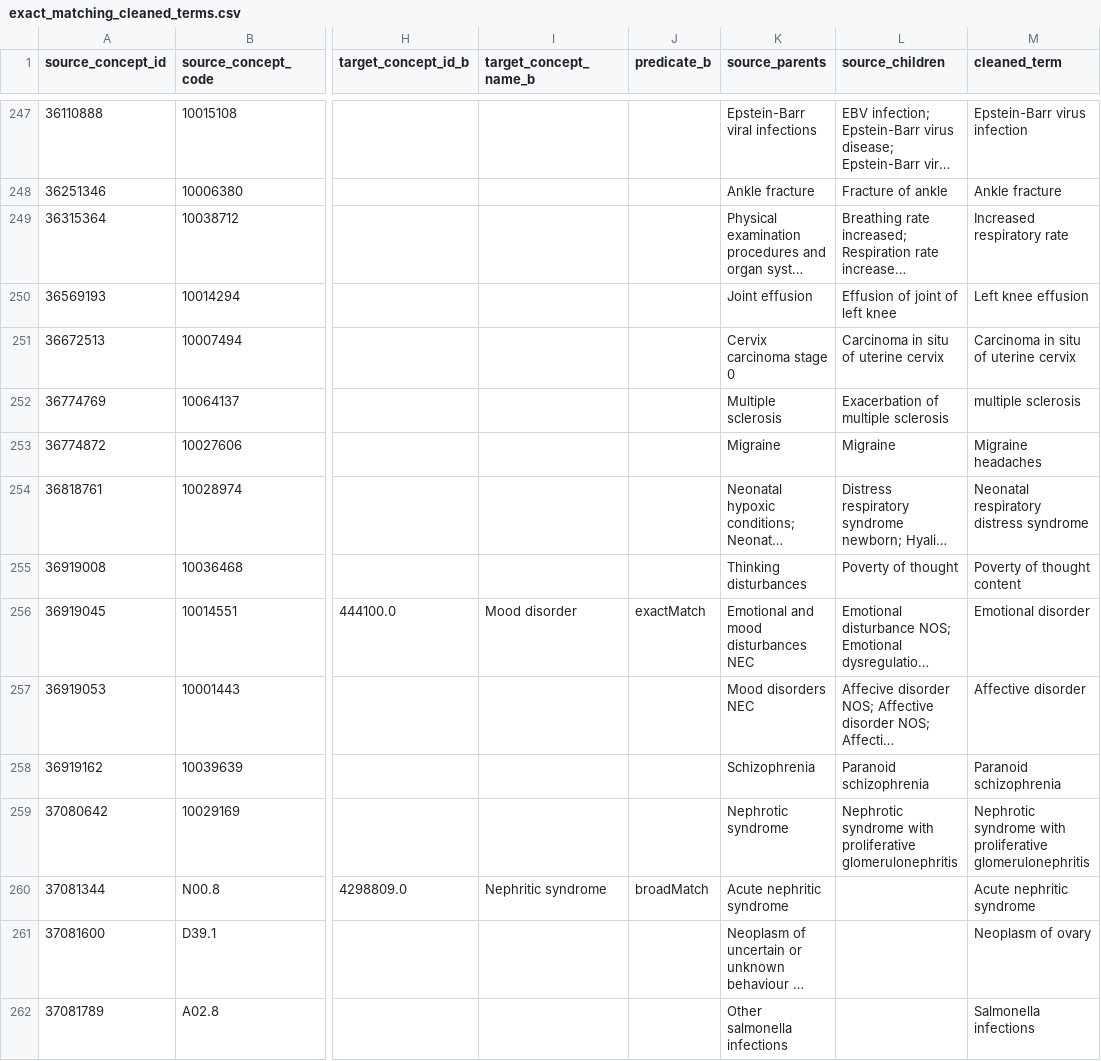
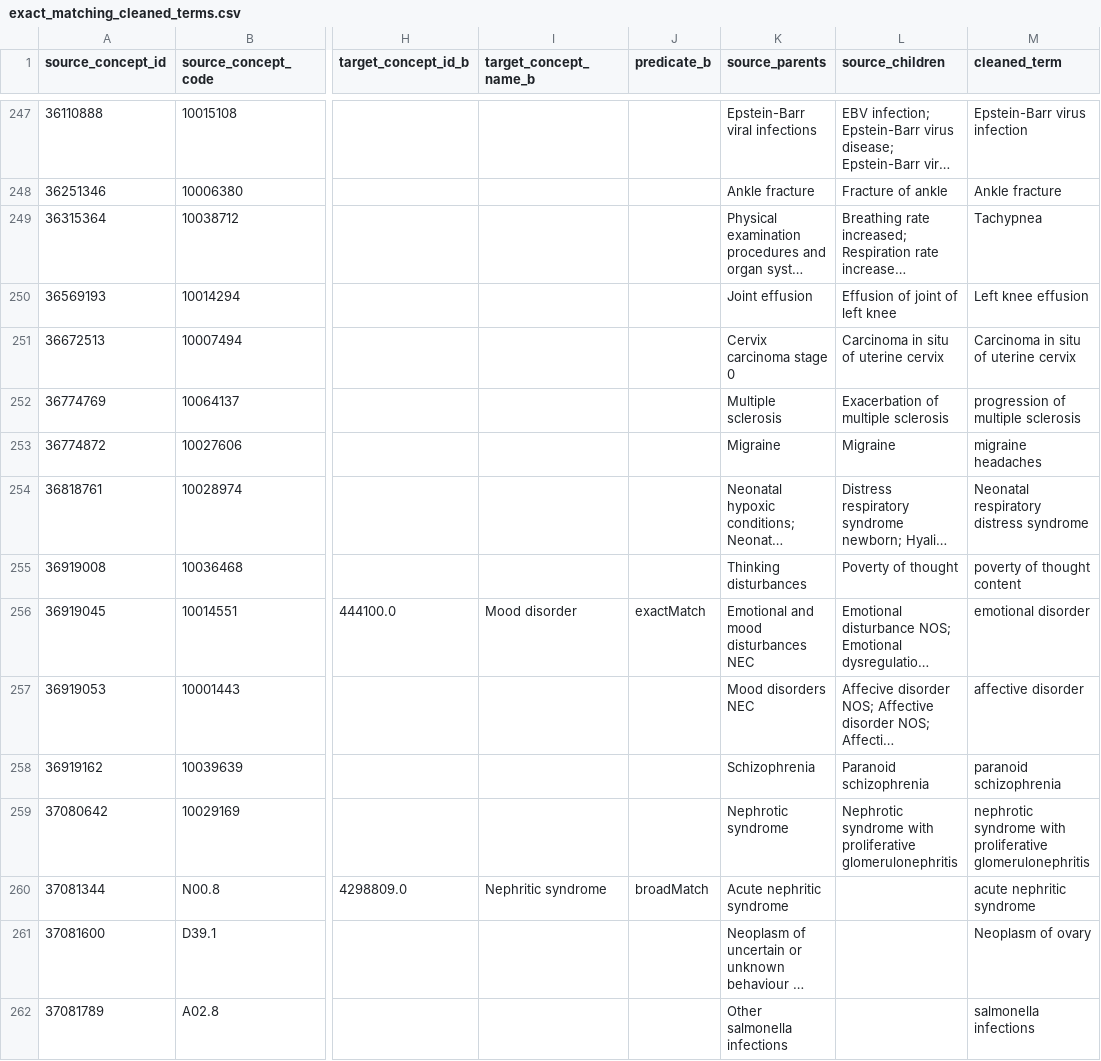
Before and after one commit to OHDSI/Ariadne, a CSV file: data/notebook_results/exact_matching_cleaned_terms.csv, drawn as a sheet; only a part is shown, gaps mark what is left out; long unchanged cells end in …; the diff covers the shown part only; the diff names each change by its address in the sheet, - before the commit and + after, or states it on an @@ line.

```diff
--- a/data/notebook_results/exact_matching_cleaned_terms.csv
+++ b/data/notebook_results/exact_matching_cleaned_terms.csv
-M249 (cleaned_term): Increased respiratory rate
+M249 (cleaned_term): Tachypnea
-M252 (cleaned_term): multiple sclerosis
+M252 (cleaned_term): progression of multiple sclerosis
-M253 (cleaned_term): Migraine headaches
+M253 (cleaned_term): migraine headaches
-M255 (cleaned_term): Poverty of thought content
+M255 (cleaned_term): poverty of thought content
-M256 (cleaned_term): Emotional disorder
+M256 (cleaned_term): emotional disorder
-M257 (cleaned_term): Affective disorder
+M257 (cleaned_term): affective disorder
-M258 (cleaned_term): Paranoid schizophrenia
+M258 (cleaned_term): paranoid schizophrenia
-M259 (cleaned_term): Nephrotic syndrome with…
+M259 (cleaned_term): nephrotic syndrome with…
-M260 (cleaned_term): Acute nephritic syndrome
+M260 (cleaned_term): acute nephritic syndrome
-M262 (cleaned_term): Salmonella infections
+M262 (cleaned_term): salmonella infections
```
Also changed, not shown: 148 edited cells elsewhere in this file, data/notebook_results/exact_matching_verbatim_maps.csv, 18 other files.
